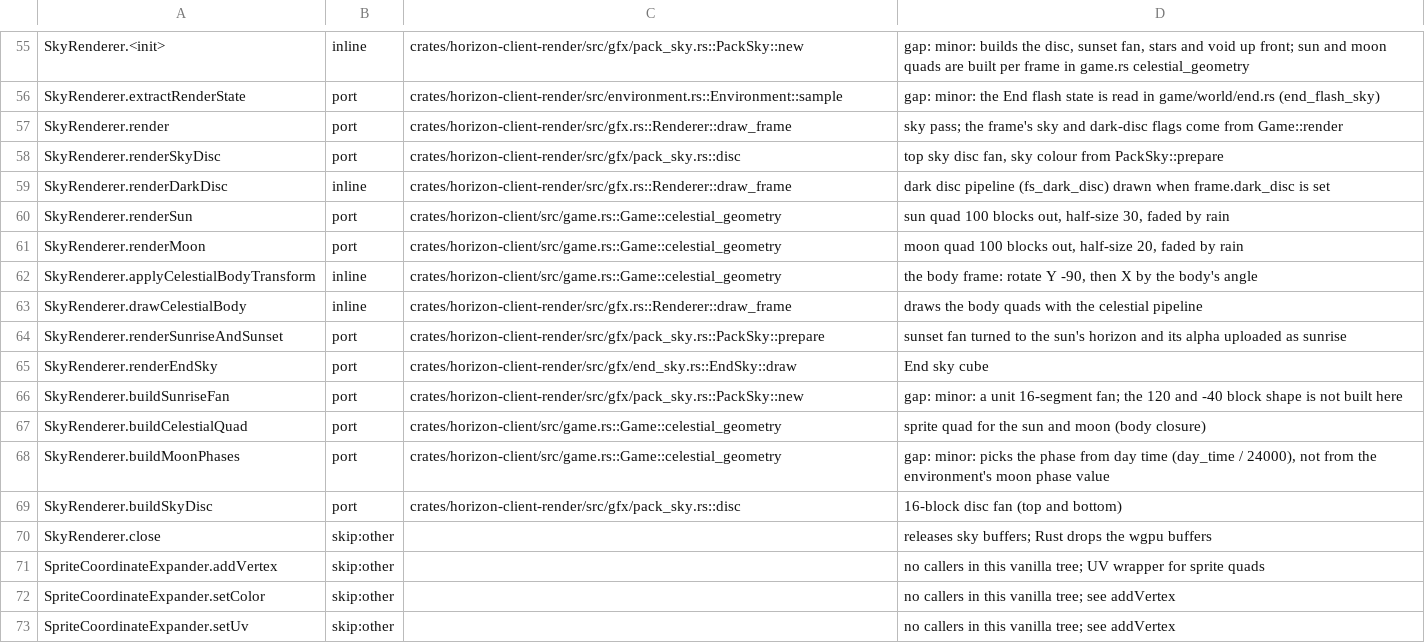
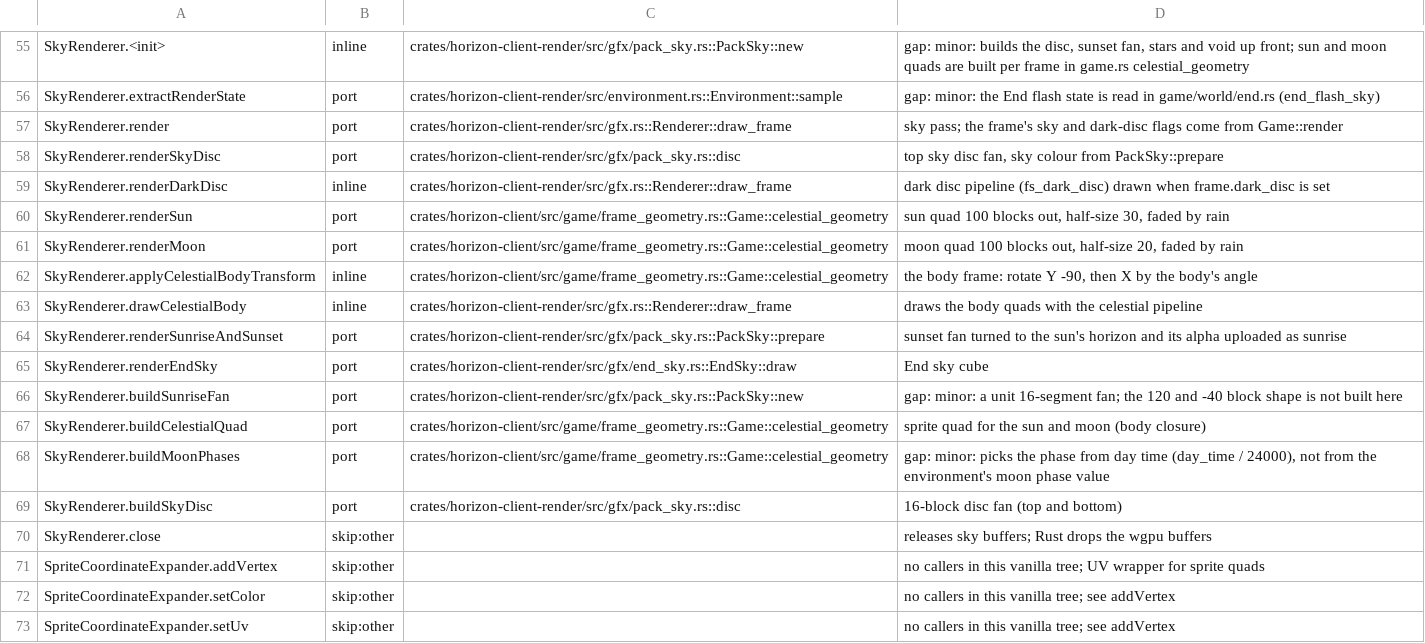
Before and after one commit to AfrobamaYT/horizon, a TSV file: tools/port_map/client2-002.tsv, drawn as a sheet; only a part is shown, gaps mark what is left out.

```diff
--- a/tools/port_map/client2-002.tsv
+++ b/tools/port_map/client2-002.tsv
@@ -59,5 +59,5 @@ SkyRenderer.renderSkyDisc	port	crates/horizon-client-render/src/gfx/pack_sky.rs:
 SkyRenderer.renderDarkDisc	inline	crates/horizon-client-render/src/gfx.rs::Renderer::draw_frame	dark disc pipeline (fs_dark_disc) drawn when frame.dark_disc is set
-SkyRenderer.renderSun	port	crates/horizon-client/src/game.rs::Game::celestial_geometry	sun quad 100 blocks out, half-size 30, faded by rain
-SkyRenderer.renderMoon	port	crates/horizon-client/src/game.rs::Game::celestial_geometry	moon quad 100 blocks out, half-size 20, faded by rain
-SkyRenderer.applyCelestialBodyTransform	inline	crates/horizon-client/src/game.rs::Game::celestial_geometry	the body frame: rotate Y -90, then X by the body's angle
+SkyRenderer.renderSun	port	crates/horizon-client/src/game/frame_geometry.rs::Game::celestial_geometry	sun quad 100 blocks out, half-size 30, faded by rain
+SkyRenderer.renderMoon	port	crates/horizon-client/src/game/frame_geometry.rs::Game::celestial_geometry	moon quad 100 blocks out, half-size 20, faded by rain
+SkyRenderer.applyCelestialBodyTransform	inline	crates/horizon-client/src/game/frame_geometry.rs::Game::celestial_geometry	the body frame: rotate Y -90, then X by the body's angle
 SkyRenderer.drawCelestialBody	inline	crates/horizon-client-render/src/gfx.rs::Renderer::draw_frame	draws the body quads with the celestial pipeline
@@ -66,4 +66,4 @@ SkyRenderer.renderEndSky	port	crates/horizon-client-render/src/gfx/end_sky.rs::E
 SkyRenderer.buildSunriseFan	port	crates/horizon-client-render/src/gfx/pack_sky.rs::PackSky::new	gap: minor: a unit 16-segment fan; the 120 and -40 block shape is not built here
-SkyRenderer.buildCelestialQuad	port	crates/horizon-client/src/game.rs::Game::celestial_geometry	sprite quad for the sun and moon (body closure)
-SkyRenderer.buildMoonPhases	port	crates/horizon-client/src/game.rs::Game::celestial_geometry	gap: minor: picks the phase from day time (day_time / 24000), not from the environment's moon phase value
+SkyRenderer.buildCelestialQuad	port	crates/horizon-client/src/game/frame_geometry.rs::Game::celestial_geometry	sprite quad for the sun and moon (body closure)
+SkyRenderer.buildMoonPhases	port	crates/horizon-client/src/game/frame_geometry.rs::Game::celestial_geometry	gap: minor: picks the phase from day time (day_time / 24000), not from the environment's moon phase value
 SkyRenderer.buildSkyDisc	port	crates/horizon-client-render/src/gfx/pack_sky.rs::disc	16-block disc fan (top and bottom)
```
Also changed, not shown: tools/port_map/classes-09.tsv, tools/port_map/client2-013.tsv, 18 other files.
